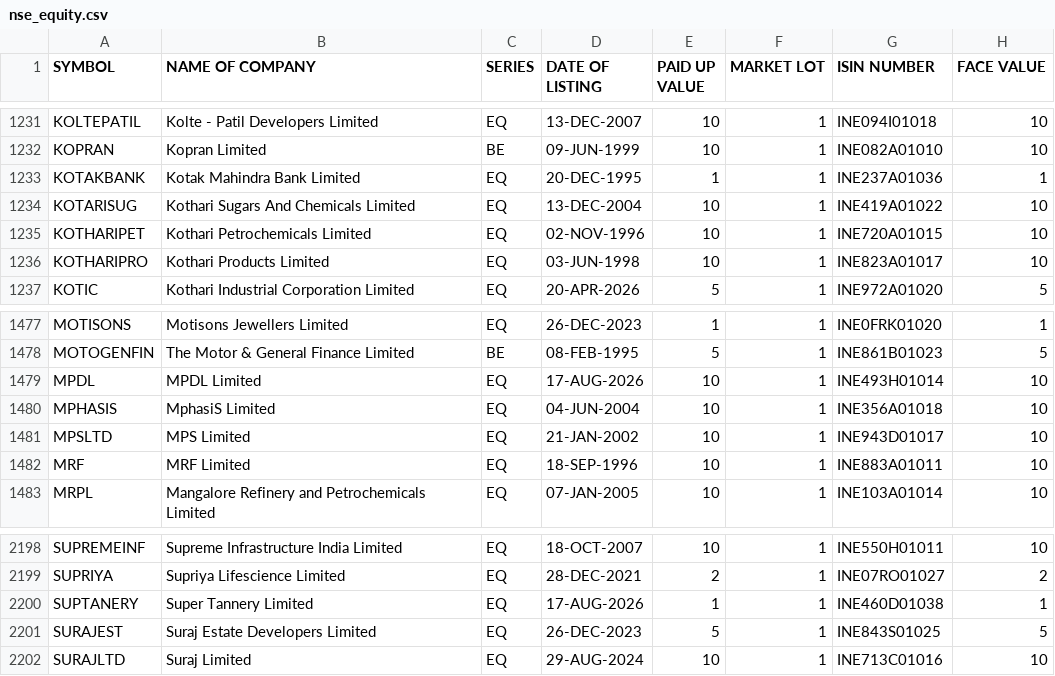
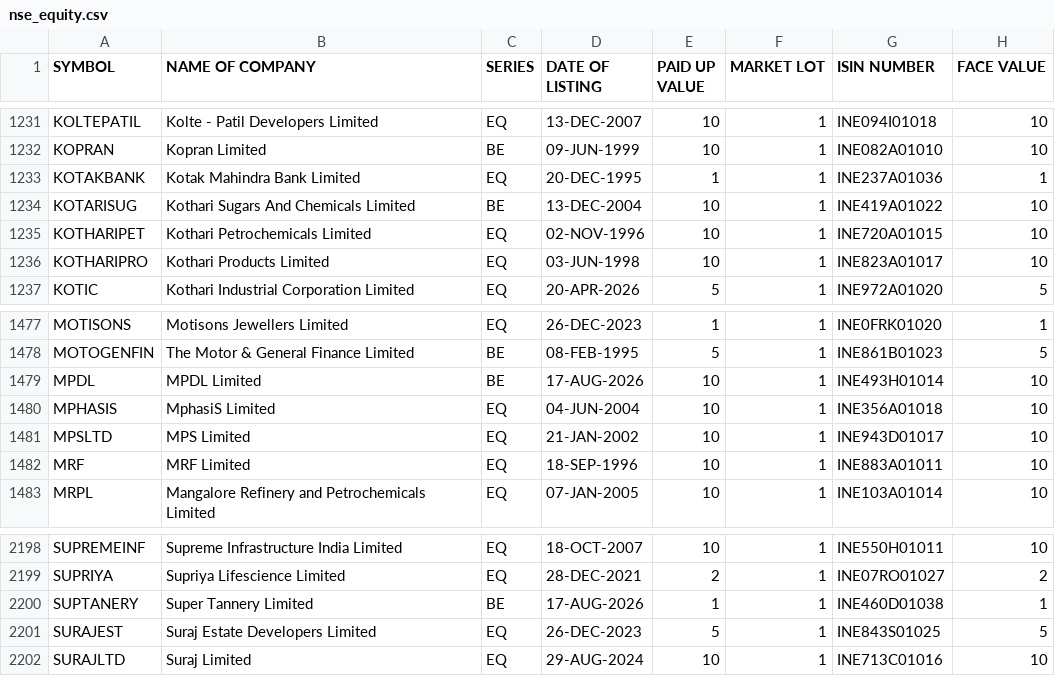
Before and after one commit to udhayaka86/nse-stock-intelligence, a CSV file: data/nse_equity.csv, drawn as a sheet; only a part is shown, gaps mark what is left out.

```diff
--- a/data/nse_equity.csv
+++ b/data/nse_equity.csv
@@ -1233,3 +1233,3 @@ KOPRAN,Kopran Limited,BE,09-JUN-1999,10,1,INE082A01010,10
 KOTAKBANK,Kotak Mahindra Bank Limited,EQ,20-DEC-1995,1,1,INE237A01036,1
-KOTARISUG,Kothari Sugars And Chemicals Limited,EQ,13-DEC-2004,10,1,INE419A01022,10
+KOTARISUG,Kothari Sugars And Chemicals Limited,BE,13-DEC-2004,10,1,INE419A01022,10
 KOTHARIPET,Kothari Petrochemicals Limited,EQ,02-NOV-1996,10,1,INE720A01015,10
@@ -1478,3 +1478,3 @@ MOTISONS,Motisons Jewellers Limited,EQ,26-DEC-2023,1,1,INE0FRK01020,1
 MOTOGENFIN,The Motor & General Finance Limited,BE,08-FEB-1995,5,1,INE861B01023,5
-MPDL,MPDL Limited,EQ,17-AUG-2026,10,1,INE493H01014,10
+MPDL,MPDL Limited,BE,17-AUG-2026,10,1,INE493H01014,10
 MPHASIS,MphasiS Limited,EQ,04-JUN-2004,10,1,INE356A01018,10
@@ -2199,3 +2199,3 @@ SUPREMEINF,Supreme Infrastructure India Limited,EQ,18-OCT-2007,10,1,INE550H01011
 SUPRIYA,Supriya Lifescience Limited,EQ,28-DEC-2021,2,1,INE07RO01027,2
-SUPTANERY,Super Tannery Limited,EQ,17-AUG-2026,1,1,INE460D01038,1
+SUPTANERY,Super Tannery Limited,BE,17-AUG-2026,1,1,INE460D01038,1
 SURAJEST,Suraj Estate Developers Limited,EQ,26-DEC-2023,5,1,INE843S01025,5
```
